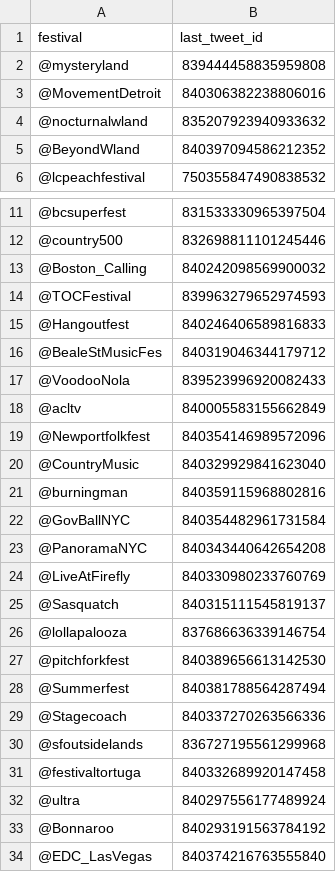
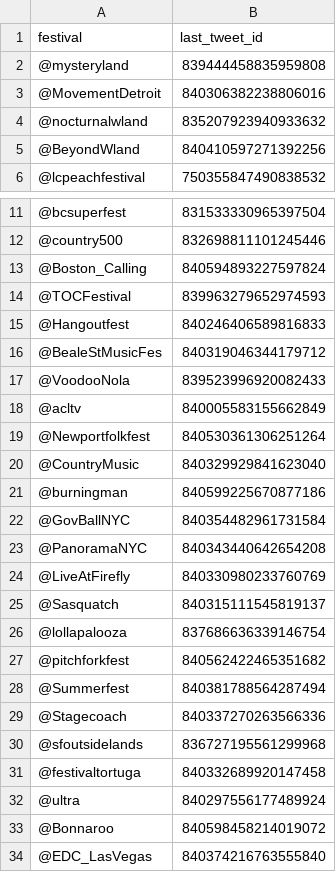
Before and after one commit to nachocarracedo/gigtat_twitter_alert, a CSV file: csv/last_tweet.csv, drawn as a sheet; only a part is shown, gaps mark what is left out.

```diff
--- a/csv/last_tweet.csv
+++ b/csv/last_tweet.csv
@@ -4,3 +4,3 @@ festival,last_tweet_id
 @nocturnalwland,835207923940933632
-@BeyondWland,840397094586212352
+@BeyondWland,840410597271392256
 @lcpeachfestival,750355847490838532
@@ -12,3 +12,3 @@ festival,last_tweet_id
 @country500,832698811101245446
-@Boston_Calling,840242098569900032
+@Boston_Calling,840594893227597824
 @TOCFestival,839963279652974593
@@ -18,5 +18,5 @@ festival,last_tweet_id
 @acltv,840005583155662849
-@Newportfolkfest,840354146989572096
+@Newportfolkfest,840530361306251264
 @CountryMusic,840329929841623040
-@burningman,840359115968802816
+@burningman,840599225670877186
 @GovBallNYC,840354482961731584
@@ -26,3 +26,3 @@ festival,last_tweet_id
 @lollapalooza,837686636339146754
-@pitchforkfest,840389656613142530
+@pitchforkfest,840562422465351682
 @Summerfest,840381788564287494
@@ -32,3 +32,3 @@ festival,last_tweet_id
 @ultra,840297556177489924
-@Bonnaroo,840293191563784192
+@Bonnaroo,840598458214019072
 @EDC_LasVegas,840374216763555840
```
Also changed, not shown: 1 other file.
